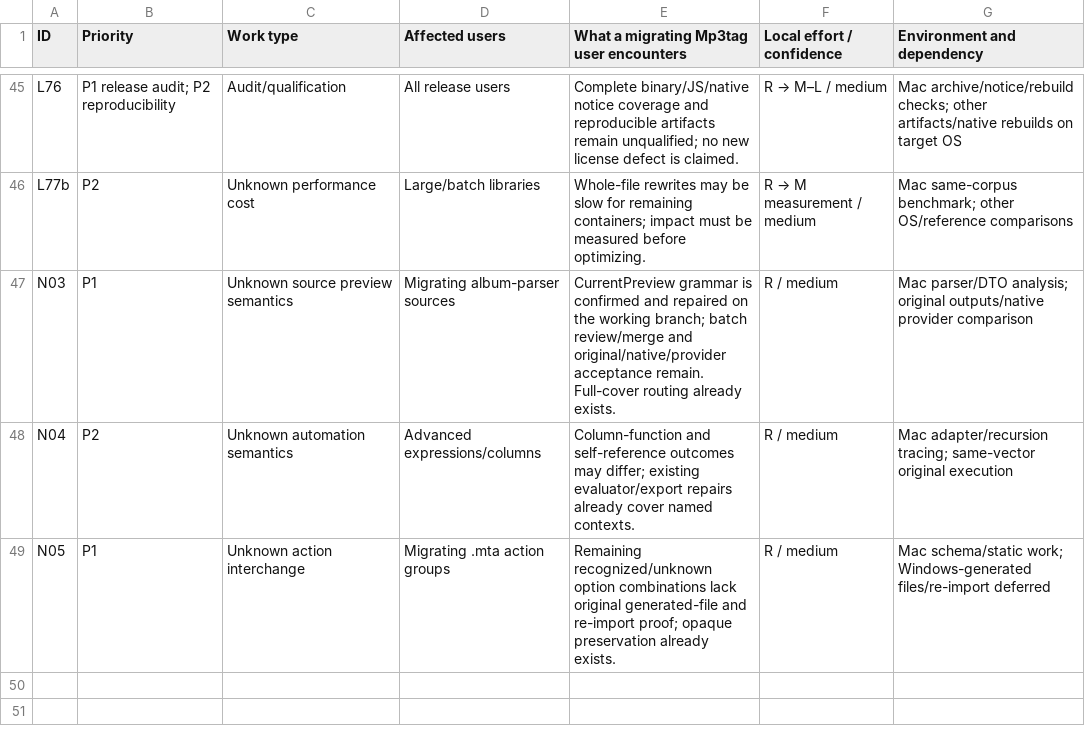
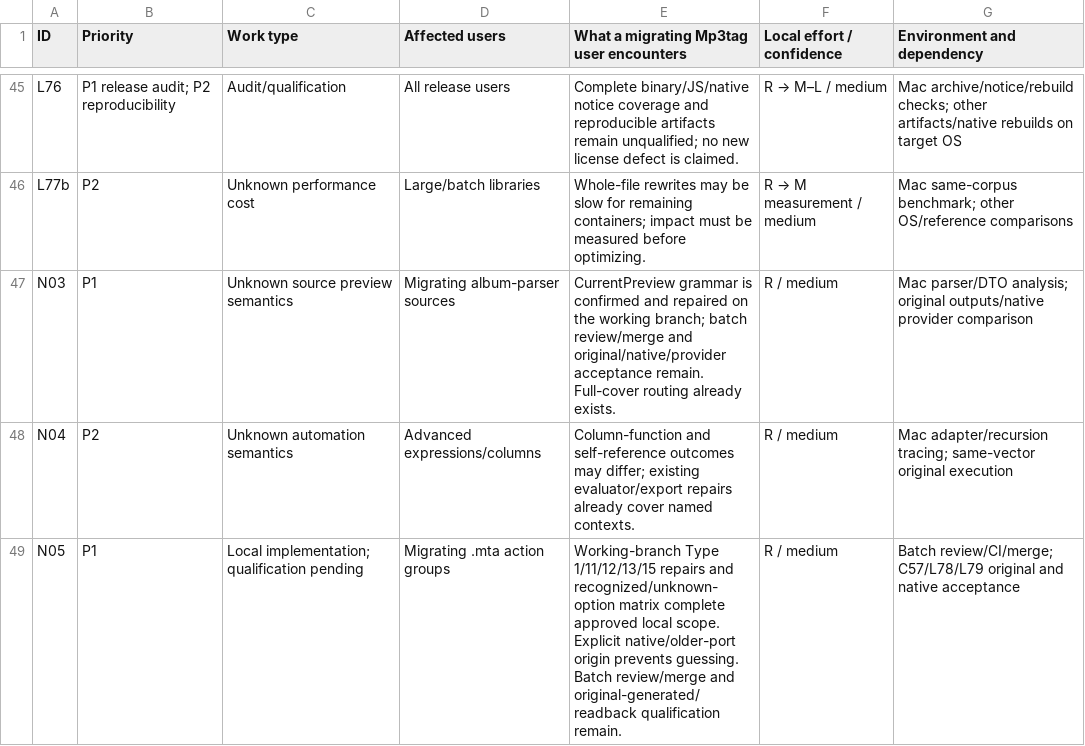
Before and after one commit to johnneerdael/TagGroove, a CSV file: docs/handover/PARITY-PRIORITIES.csv, drawn as a sheet; only a part is shown, gaps mark what is left out.

Commit message:
fix(actions): repair native interchange and explicit legacy imports

```diff
--- a/docs/handover/PARITY-PRIORITIES.csv
+++ b/docs/handover/PARITY-PRIORITIES.csv
@@ -48,2 +48,2 @@ N03,P1,Unknown source preview semantics,Migrating album-parser sources,CurrentPr
 N04,P2,Unknown automation semantics,Advanced expressions/columns,Column-function and self-reference outcomes may differ; existing evaluator/export repairs already cover named contexts.,R / medium,Mac adapter/recursion tracing; same-vector original execution
-N05,P1,Unknown action interchange,Migrating .mta action groups,Remaining recognized/unknown option combinations lack original generated-file and re-import proof; opaque preservation already exists.,R / medium,Mac schema/static work; Windows-generated files/re-import deferred
+N05,P1,Local implementation; qualification pending,Migrating .mta action groups,Working-branch Type 1/11/12/13/15 repairs and recognized/unknown-option matrix complete approved local scope. Explicit native/older-port origin prevents guessing. Batch review/merge and original-generated/readback qualification remain.,R / medium,Batch review/CI/merge; C57/L78/L79 original and native acceptance
```
Also changed, not shown: 33 other files.
